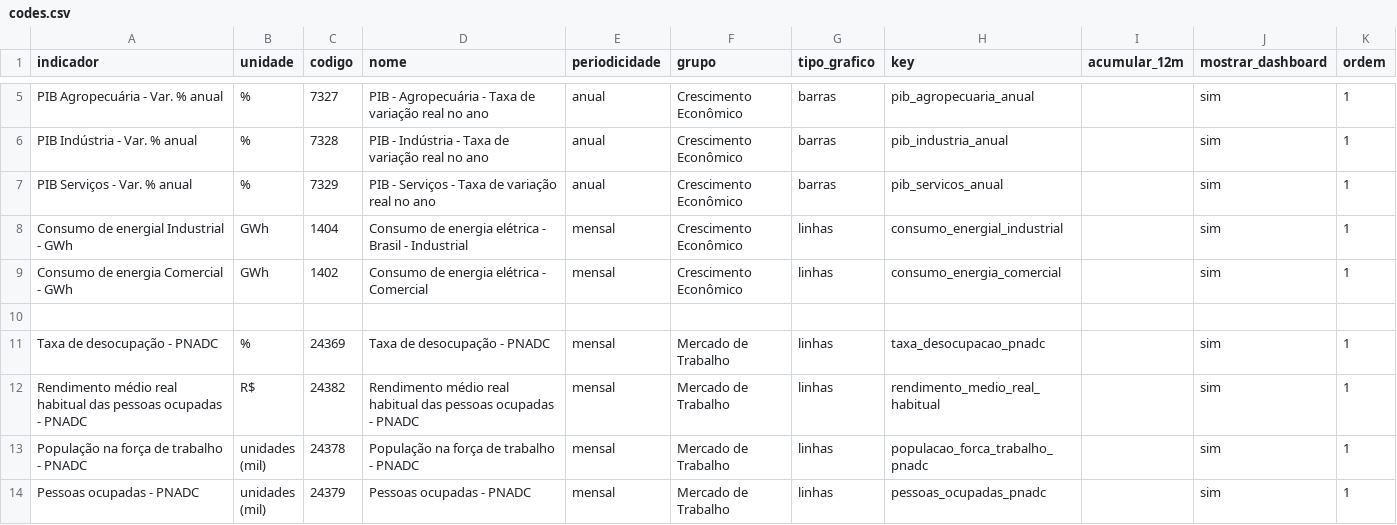
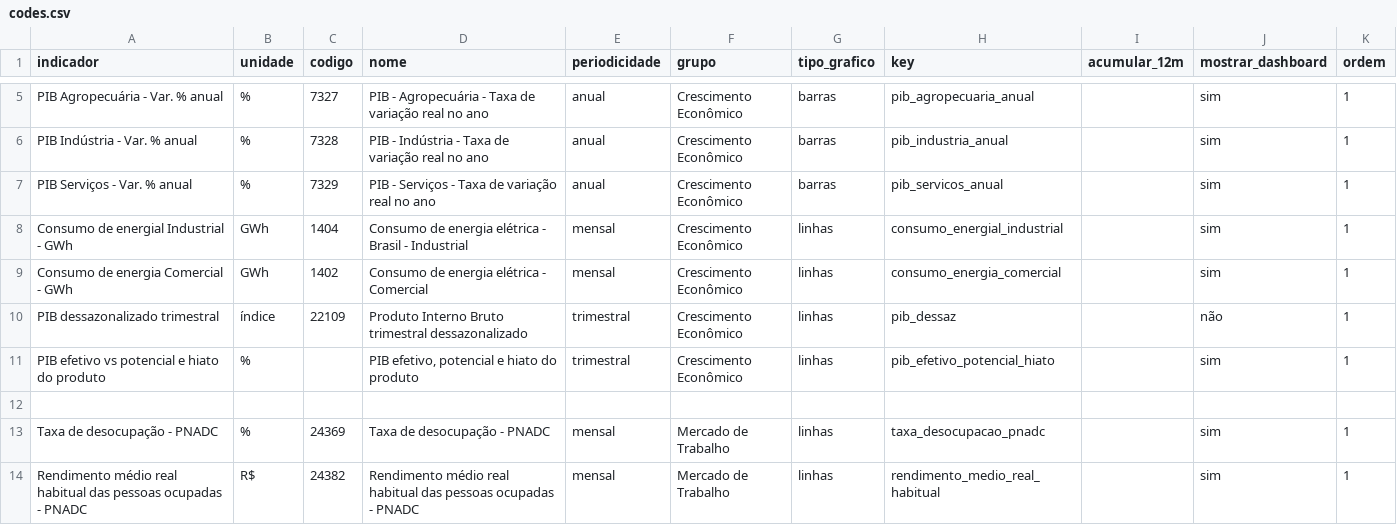
Before and after one commit to MarcoMarquesSimon/DashboardMacro, a CSV file: dashboardmacro/data/codes.csv, drawn as a sheet; only a part is shown, gaps mark what is left out; the shorter side is filled out with more unchanged rows; the diff names each change by its address in the sheet, - before the commit and + after, or states it on an @@ line.

```diff
--- a/dashboardmacro/data/codes.csv
+++ b/dashboardmacro/data/codes.csv
+row 10: PIB dessazonalizado trimestral | índice | 22109 | Produto Interno Bruto trimestral dessazonalizado | trimestral | Crescimento Econômico | linhas | pib_dessaz |  | não | 1
+row 11: PIB efetivo vs potencial e hiato do produto | % |  | PIB efetivo, potencial e hiato do produto | trimestral | Crescimento Econômico | linhas | pib_efetivo_potencial_hiato |  | sim | 1
```
Also changed, not shown: 12 other files.
